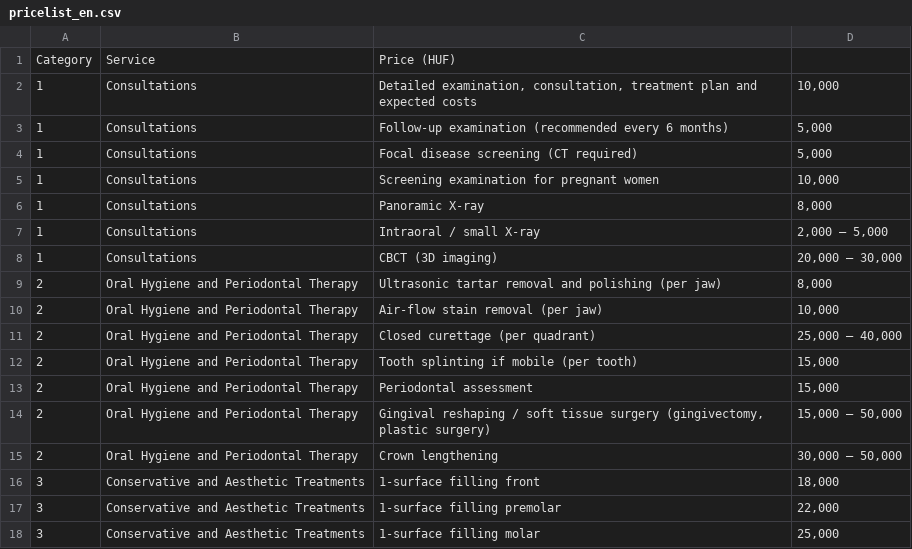
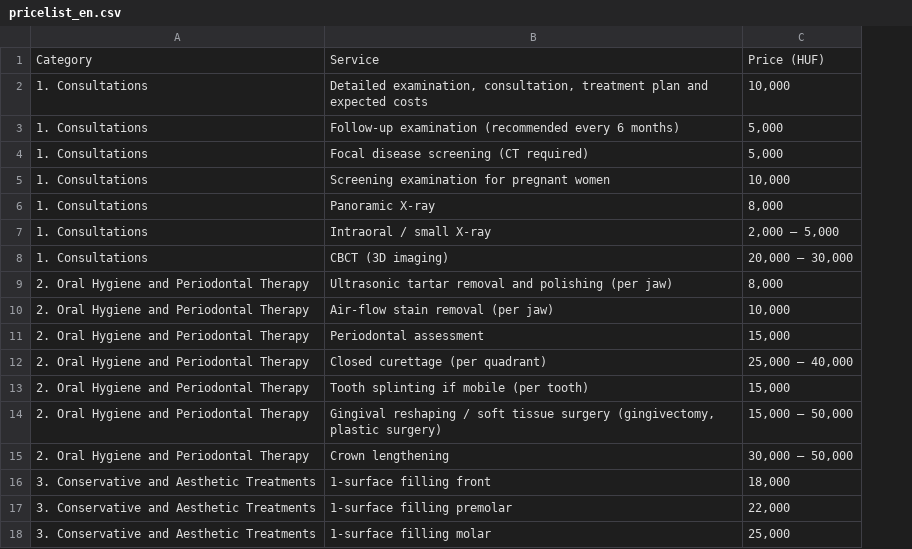
Before and after one commit to thedentalist/thedentalist, a CSV file: assets/pricelist_en.csv, drawn as a sheet; only a part is shown; removed rows and columns are numbered as before the commit, all else as after; the diff names each change by its address in the sheet, - before the commit and + after, or states it on an @@ line.

Commit message:
Update pricelist_en.csv

```diff
--- a/assets/pricelist_en.csv
+++ b/assets/pricelist_en.csv
-column A, rows 2-12: 1 | 1 | 1 | 1 | 1 | 1 | 1 | 2 | 2 | 2 | 2; rows 14-18: 2 | 2 | 3 | 3 | 3
-column B, rows 2-12: Consultations | Consultations | Consultations | Consultations | Consultations | Consultations | Consultations | Oral Hygiene and Periodontal Therapy | Oral Hygiene and Periodontal Therapy | Oral Hygiene and Periodontal Therapy | Oral Hygiene and Periodontal Therapy; rows 14-18: Oral Hygiene and Periodontal Therapy | Oral Hygiene and Periodontal Therapy | Conservative and Aesthetic Treatments | Conservative and Aesthetic Treatments | Conservative and Aesthetic Treatments
+column A, rows 2-10: 1. Consultations | 1. Consultations | 1. Consultations | 1. Consultations | 1. Consultations | 1. Consultations | 1. Consultations | 2. Oral Hygiene and Periodontal Therapy | 2. Oral Hygiene and Periodontal Therapy; rows 12-18: 2. Oral Hygiene and Periodontal Therapy | 2. Oral Hygiene and Periodontal Therapy | 2. Oral Hygiene and Periodontal Therapy | 2. Oral Hygiene and Periodontal Therapy | 3. Conservative and Aesthetic Treatments | 3. Conservative and Aesthetic Treatments | 3. Conservative and Aesthetic Treatments
-row 1: Category | Service | Price (HUF)
+row 1: Category | Service | Price (HUF)
@@ row 13 moved to row 11: 2. Oral Hygiene and Periodontal Therapy @@
```
